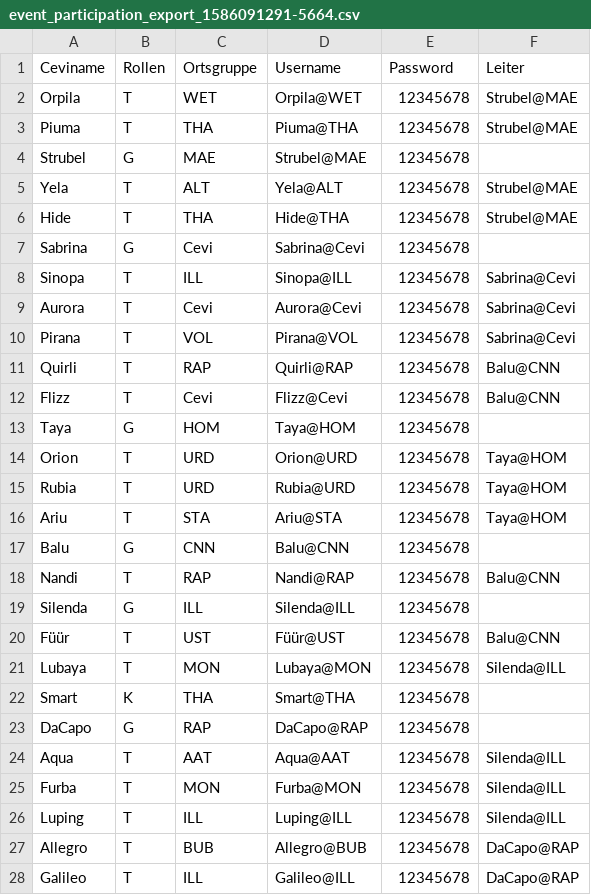
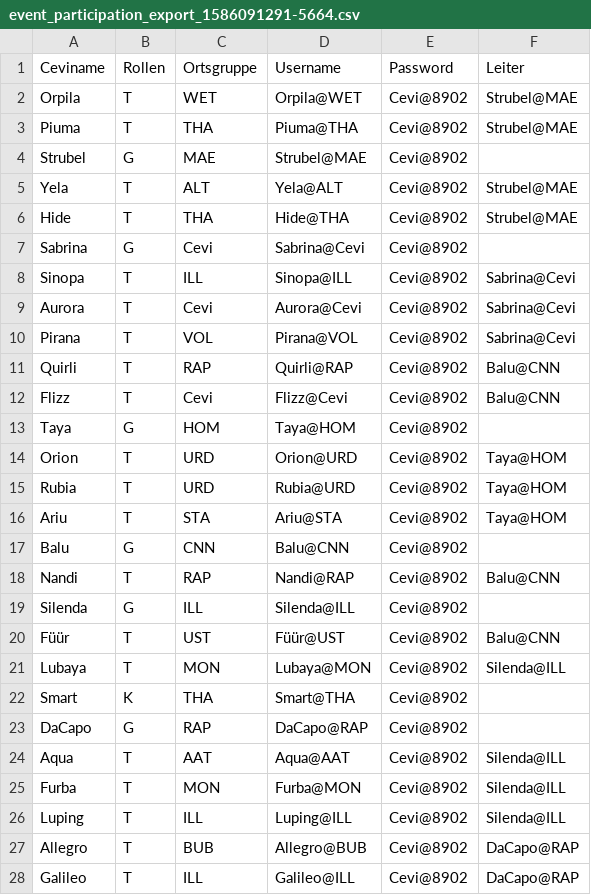
Before and after one commit to cevi/qualifikation, a CSV file: public/uploads/event_participation_export_1586091291-5664.csv, drawn as a sheet; only a part is shown; the diff covers the shown part only.

```diff
--- a/public/uploads/event_participation_export_1586091291-5664.csv
+++ b/public/uploads/event_participation_export_1586091291-5664.csv
@@ -1,28 +1,28 @@
 Ceviname;Rollen;Ortsgruppe;Username;Password;Leiter
-Orpila;T;WET;Orpila@WET;12345678;Strubel@MAE
-Piuma;T;THA;Piuma@THA;12345678;Strubel@MAE
-Strubel;G;MAE;Strubel@MAE;12345678;
-Yela;T;ALT;Yela@ALT;12345678;Strubel@MAE
-Hide;T;THA;Hide@THA;12345678;Strubel@MAE
-Sabrina;G;Cevi;Sabrina@Cevi;12345678;
-Sinopa;T;ILL;Sinopa@ILL;12345678;Sabrina@Cevi
-Aurora;T;Cevi;Aurora@Cevi;12345678;Sabrina@Cevi
-Pirana;T;VOL;Pirana@VOL;12345678;Sabrina@Cevi
-Quirli;T;RAP;Quirli@RAP;12345678;Balu@CNN
-Flizz;T;Cevi;Flizz@Cevi;12345678;Balu@CNN
-Taya;G;HOM;Taya@HOM;12345678;
-Orion;T;URD;Orion@URD;12345678;Taya@HOM
-Rubia;T;URD;Rubia@URD;12345678;Taya@HOM
-Ariu;T;STA;Ariu@STA;12345678;Taya@HOM
-Balu;G;CNN;Balu@CNN;12345678;
-Nandi;T;RAP;Nandi@RAP;12345678;Balu@CNN
-Silenda;G;ILL;Silenda@ILL;12345678;
-Füür;T;UST;Füür@UST;12345678;Balu@CNN
-Lubaya;T;MON;Lubaya@MON;12345678;Silenda@ILL
-Smart;K;THA;Smart@THA;12345678;
-DaCapo;G;RAP;DaCapo@RAP;12345678;
-Aqua;T;AAT;Aqua@AAT;12345678;Silenda@ILL
-Furba;T;MON;Furba@MON;12345678;Silenda@ILL
-Luping;T;ILL;Luping@ILL;12345678;Silenda@ILL
-Allegro;T;BUB;Allegro@BUB;12345678;DaCapo@RAP
-Galileo;T;ILL;Galileo@ILL;12345678;DaCapo@RAP
+Orpila;T;WET;Orpila@WET;Cevi@8902;Strubel@MAE
+Piuma;T;THA;Piuma@THA;Cevi@8902;Strubel@MAE
+Strubel;G;MAE;Strubel@MAE;Cevi@8902;
+Yela;T;ALT;Yela@ALT;Cevi@8902;Strubel@MAE
+Hide;T;THA;Hide@THA;Cevi@8902;Strubel@MAE
+Sabrina;G;Cevi;Sabrina@Cevi;Cevi@8902;
+Sinopa;T;ILL;Sinopa@ILL;Cevi@8902;Sabrina@Cevi
+Aurora;T;Cevi;Aurora@Cevi;Cevi@8902;Sabrina@Cevi
+Pirana;T;VOL;Pirana@VOL;Cevi@8902;Sabrina@Cevi
+Quirli;T;RAP;Quirli@RAP;Cevi@8902;Balu@CNN
+Flizz;T;Cevi;Flizz@Cevi;Cevi@8902;Balu@CNN
+Taya;G;HOM;Taya@HOM;Cevi@8902;
+Orion;T;URD;Orion@URD;Cevi@8902;Taya@HOM
+Rubia;T;URD;Rubia@URD;Cevi@8902;Taya@HOM
+Ariu;T;STA;Ariu@STA;Cevi@8902;Taya@HOM
+Balu;G;CNN;Balu@CNN;Cevi@8902;
+Nandi;T;RAP;Nandi@RAP;Cevi@8902;Balu@CNN
+Silenda;G;ILL;Silenda@ILL;Cevi@8902;
+Füür;T;UST;Füür@UST;Cevi@8902;Balu@CNN
+Lubaya;T;MON;Lubaya@MON;Cevi@8902;Silenda@ILL
+Smart;K;THA;Smart@THA;Cevi@8902;
+DaCapo;G;RAP;DaCapo@RAP;Cevi@8902;
+Aqua;T;AAT;Aqua@AAT;Cevi@8902;Silenda@ILL
+Furba;T;MON;Furba@MON;Cevi@8902;Silenda@ILL
+Luping;T;ILL;Luping@ILL;Cevi@8902;Silenda@ILL
+Allegro;T;BUB;Allegro@BUB;Cevi@8902;DaCapo@RAP
+Galileo;T;ILL;Galileo@ILL;Cevi@8902;DaCapo@RAP
```
Also changed, not shown: 4 edited cells elsewhere in this file, 25 other files.
